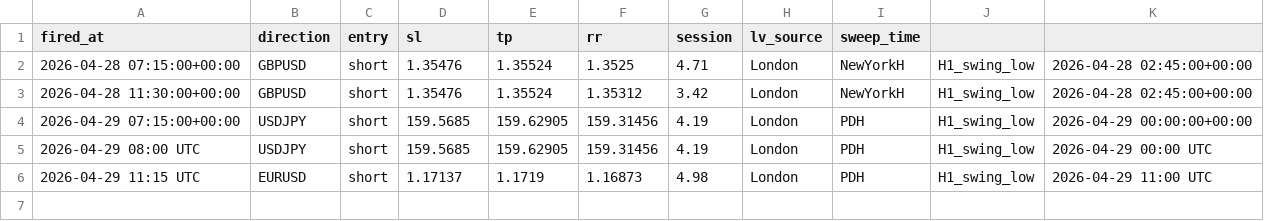
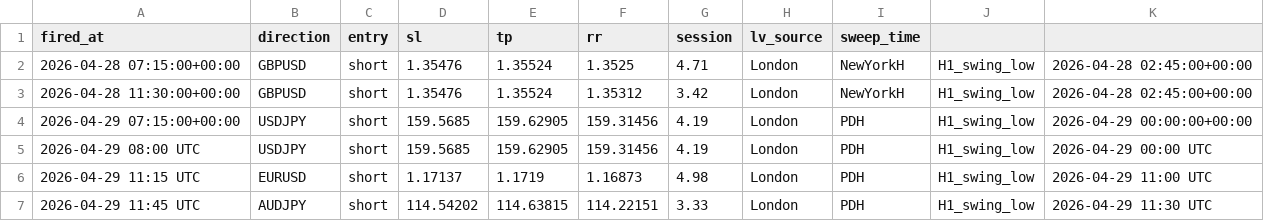
Before and after one commit to iyajivictor/Edge-signals, a CSV file: state/sweep_fvg_log.csv, drawn as a sheet; the diff names each change by its address in the sheet, - before the commit and + after, or states it on an @@ line.

Commit message:
Update state

```diff
--- a/state/sweep_fvg_log.csv
+++ b/state/sweep_fvg_log.csv
+row 7: 2026-04-29 11:45 UTC | AUDJPY | short | 114.54202 | 114.63815 | 114.22151 | 3.33 | London | PDH | H1_swing_low | 2026-04-29 11:30 UTC
```
Also changed, not shown: 3 other files.
